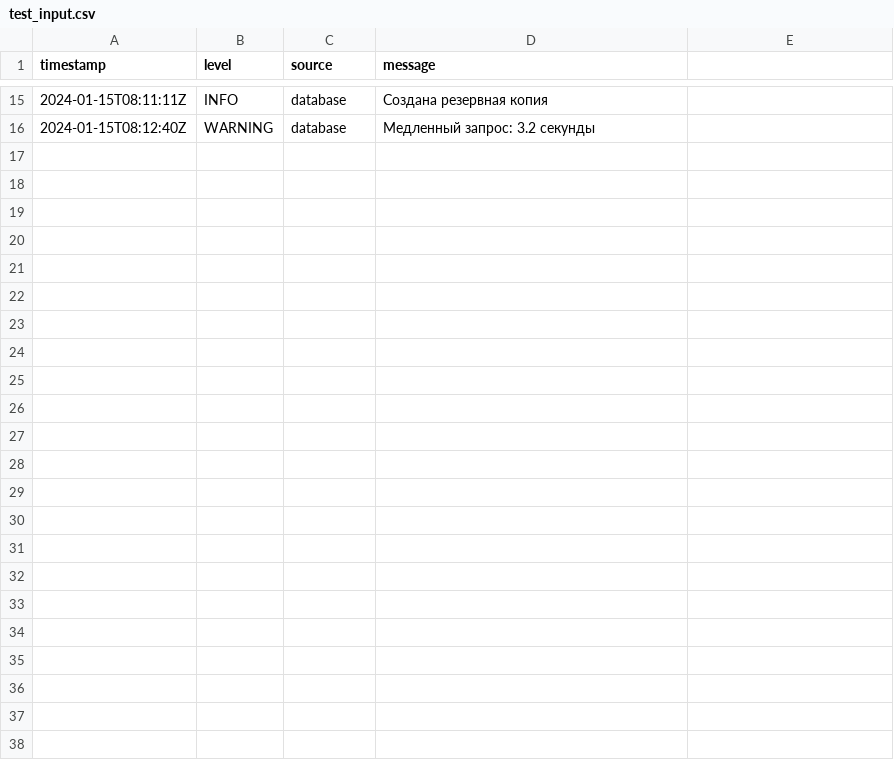
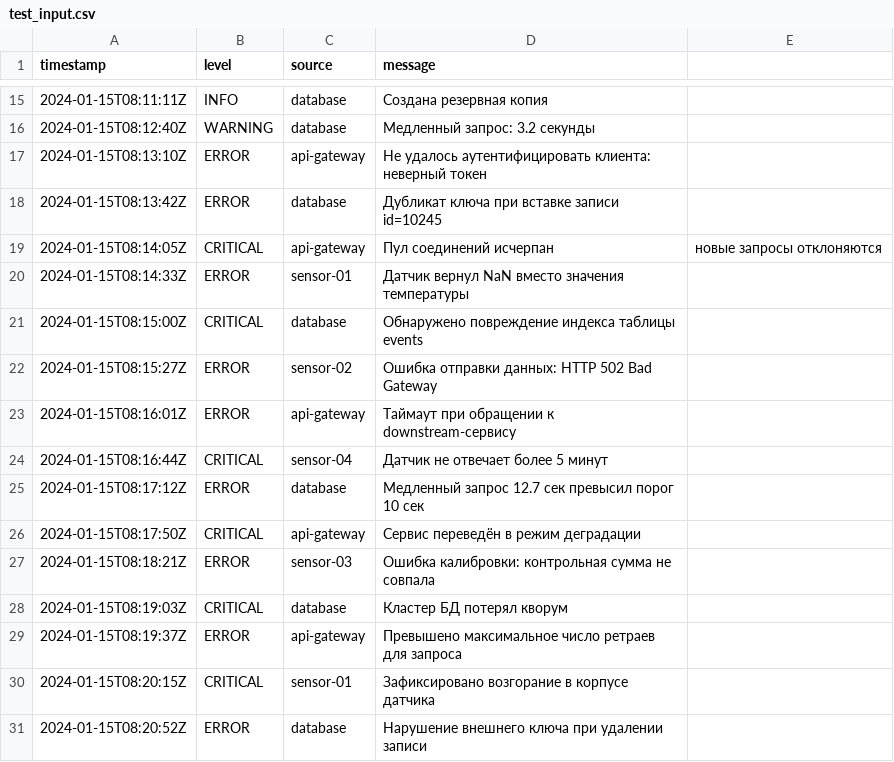
Before and after one commit to AlexSen111/laba2, a CSV file: src/streamstats/test_input.csv, drawn as a sheet; only a part is shown, gaps mark what is left out; the diff names each change by its address in the sheet, - before the commit and + after, or states it on an @@ line.

Commit message:
Start working on validation, add new type of error, almost final version of event_calculation, new input data in test_input

```diff
--- a/src/streamstats/test_input.csv
+++ b/src/streamstats/test_input.csv
+row 17: 2024-01-15T08:13:10Z | ERROR | api-gateway | Не удалось аутентифицировать клиента: неверный токен
+row 18: 2024-01-15T08:13:42Z | ERROR | database | Дубликат ключа при вставке записи id=10245
+row 19: 2024-01-15T08:14:05Z | CRITICAL | api-gateway | Пул соединений исчерпан | новые запросы отклоняются
+row 20: 2024-01-15T08:14:33Z | ERROR | sensor-01 | Датчик вернул NaN вместо значения температуры
+row 21: 2024-01-15T08:15:00Z | CRITICAL | database | Обнаружено повреждение индекса таблицы events
+row 22: 2024-01-15T08:15:27Z | ERROR | sensor-02 | Ошибка отправки данных: HTTP 502 Bad Gateway
+row 23: 2024-01-15T08:16:01Z | ERROR | api-gateway | Таймаут при обращении к downstream-сервису
+row 24: 2024-01-15T08:16:44Z | CRITICAL | sensor-04 | Датчик не отвечает более 5 минут
+row 25: 2024-01-15T08:17:12Z | ERROR | database | Медленный запрос 12.7 сек превысил порог 10 сек
+row 26: 2024-01-15T08:17:50Z | CRITICAL | api-gateway | Сервис переведён в режим деградации
+row 27: 2024-01-15T08:18:21Z | ERROR | sensor-03 | Ошибка калибровки: контрольная сумма не совпала
+row 28: 2024-01-15T08:19:03Z | CRITICAL | database | Кластер БД потерял кворум
+row 29: 2024-01-15T08:19:37Z | ERROR | api-gateway | Превышено максимальное число ретраев для запроса
+row 30: 2024-01-15T08:20:15Z | CRITICAL | sensor-01 | Зафиксировано возгорание в корпусе датчика
+row 31: 2024-01-15T08:20:52Z | ERROR | database | Нарушение внешнего ключа при удалении записи
```
Also changed, not shown: 3 other files.
